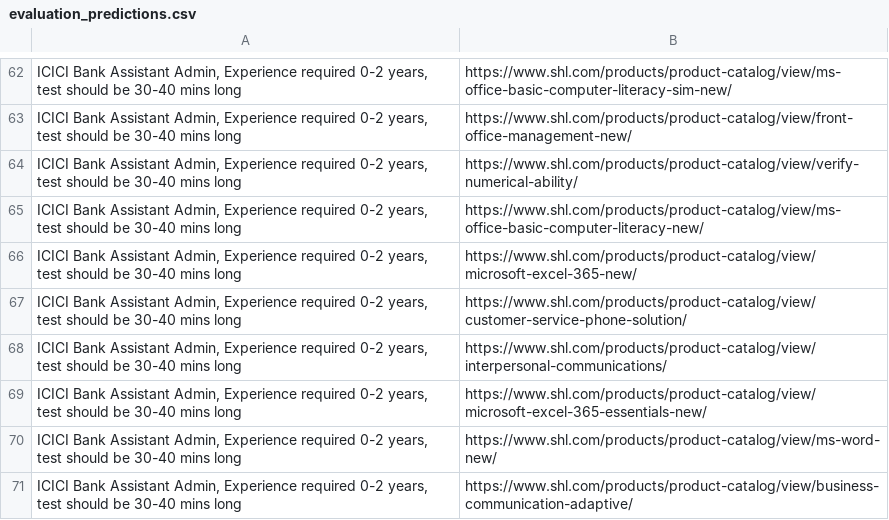
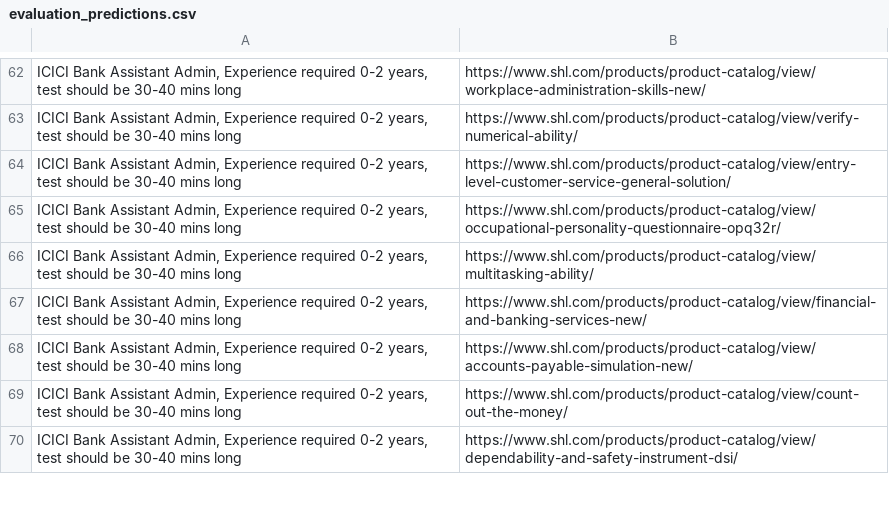
Before and after one commit to Sakshampoply/shl-product-catalog, a CSV file: evaluation_predictions.csv, drawn as a sheet; only a part is shown, gaps mark what is left out; removed rows and columns are numbered as before the commit, all else as after; the diff covers the shown part only; the diff names each change by its address in the sheet, - before the commit and + after, or states it on an @@ line.

Commit message:
Initial commit: SHL Assessment Recommendation System with Multi-Vector Retrieval

```diff
--- a/evaluation_predictions.csv
+++ b/evaluation_predictions.csv
-B62: https://www.shl.com/products/product-catalog/view/ms-office-basic-computer-literacy-sim-new/
+B62: https://www.shl.com/products/product-catalog/view/workplace-administration-skills-new/
-row 63: ICICI Bank Assistant Admin, Experience required 0-2 years, test should be 30-40 mins long | https://www.shl.com/products/product-catalog/view/front-office-management-new/
-B64: https://www.shl.com/products/product-catalog/view/ms-office-basic-computer-literacy-new/
+B64: https://www.shl.com/products/product-catalog/view/entry-level-customer-service-general-solution/
-B65: https://www.shl.com/products/product-catalog/view/microsoft-excel-365-new/
+B65: https://www.shl.com/products/product-catalog/view/occupational-personality-questionnaire-opq32r/
-B66: https://www.shl.com/products/product-catalog/view/customer-service-phone-solution/
+B66: https://www.shl.com/products/product-catalog/view/multitasking-ability/
-B67: https://www.shl.com/products/product-catalog/view/interpersonal-communications/
+B67: https://www.shl.com/products/product-catalog/view/financial-and-banking-services-new/
-B68: https://www.shl.com/products/product-catalog/view/microsoft-excel-365-essentials-new/
+B68: https://www.shl.com/products/product-catalog/view/accounts-payable-simulation-new/
-B69: https://www.shl.com/products/product-catalog/view/ms-word-new/
+B69: https://www.shl.com/products/product-catalog/view/count-out-the-money/
-B70: https://www.shl.com/products/product-catalog/view/business-communication-adaptive/
+B70: https://www.shl.com/products/product-catalog/view/dependability-and-safety-instrument-dsi/
```
Also changed, not shown: 27 added rows, 26 removed rows, 11 moved rows and 35 edited cells elsewhere in this file, 32 other files.
